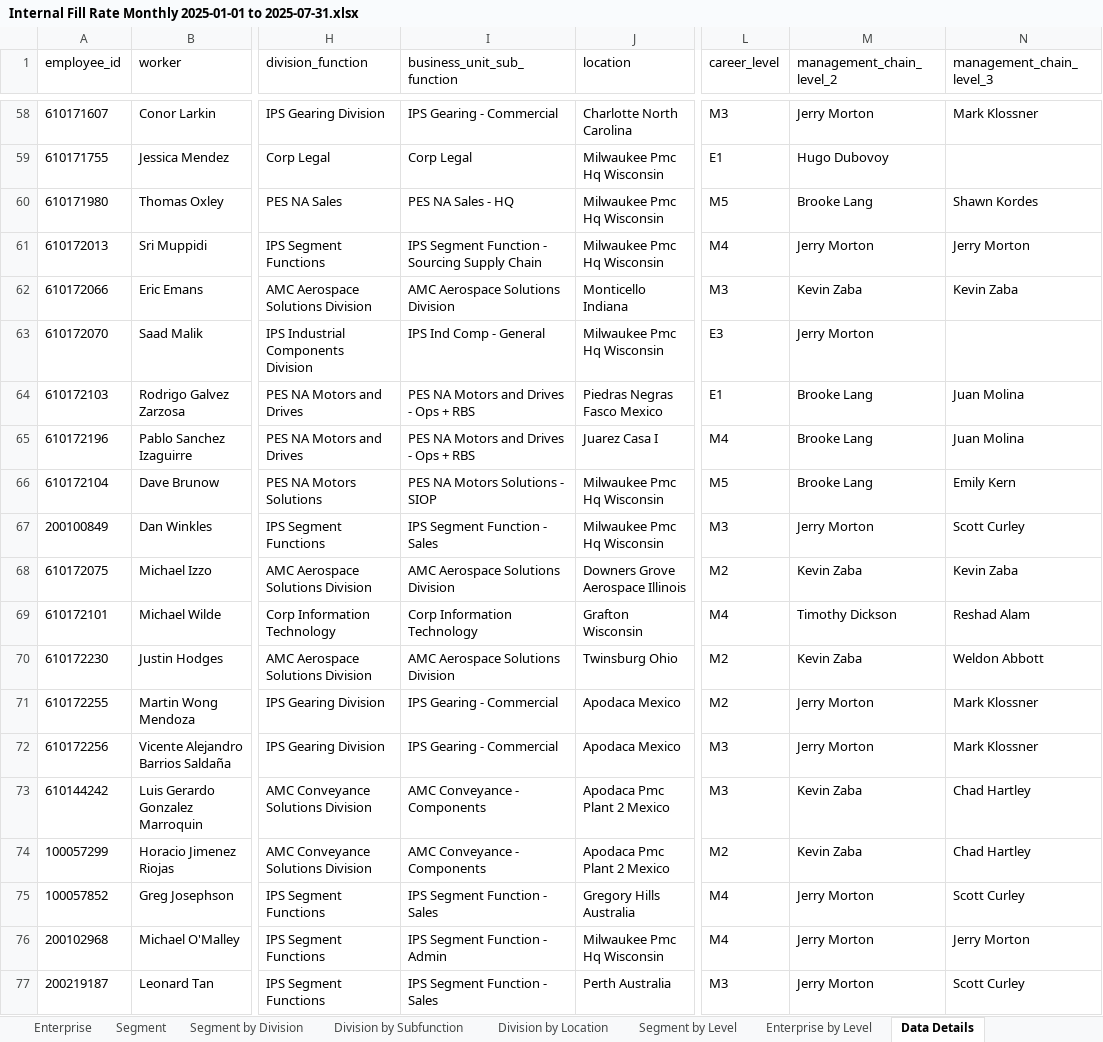
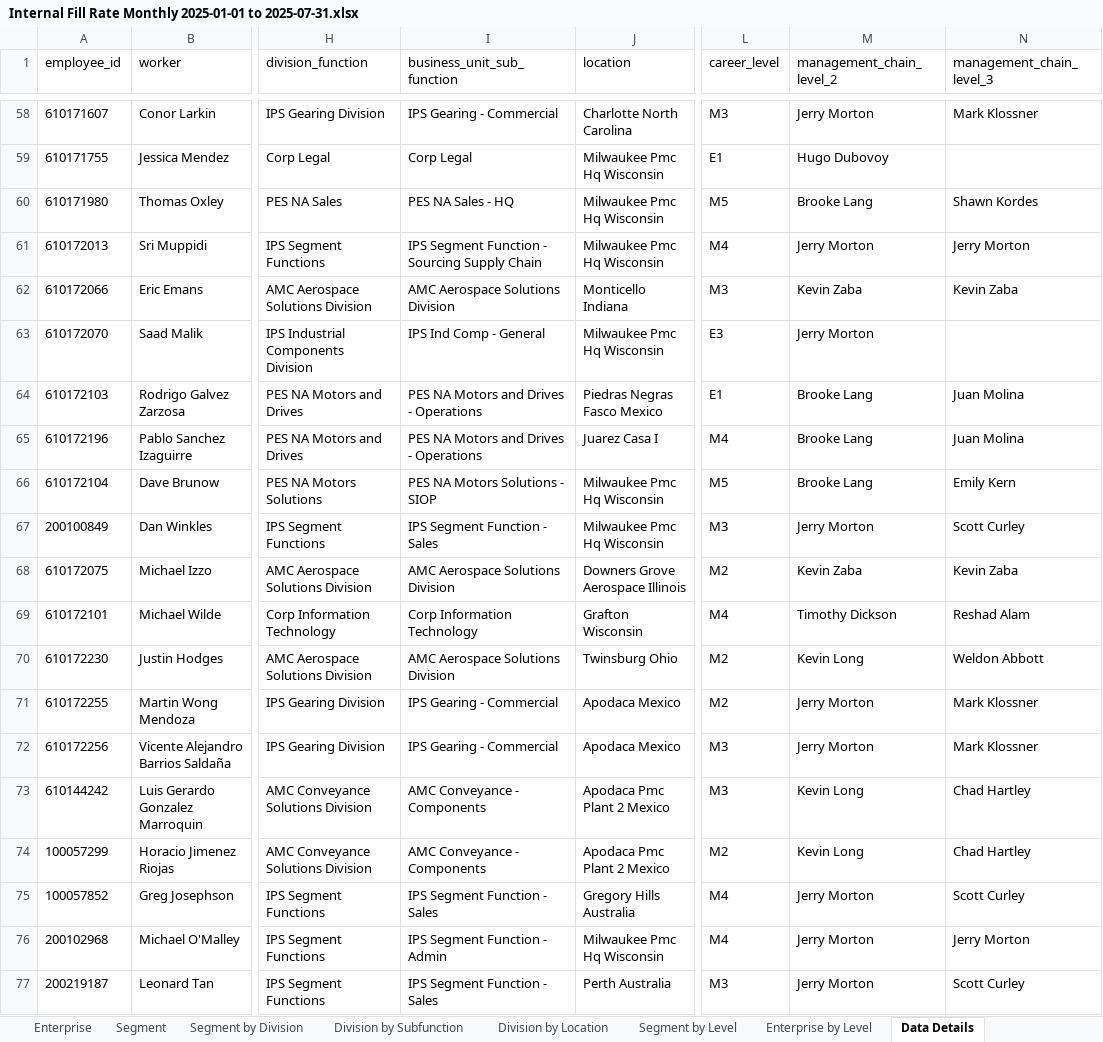
Before and after one commit to jeagleso/2025_Core-Value-Drivers_Reporting, an Excel workbook: outputs/Internal Fill Rate Monthly 2025-01-01 to 2025-07-31.xlsx, sheet Data Details, drawn as a sheet; only a part is shown, gaps mark what is left out; values as stored, in another font and other column widths than the file's, no borders; table styles not drawn; the diff covers the shown part only; the diff names each change by its address in the sheet, - before the commit and + after, or states it on an @@ line.

```diff
--- a/outputs/Internal Fill Rate Monthly 2025-01-01 to 2025-07-31.xlsx (sheet Data Details)
+++ b/outputs/Internal Fill Rate Monthly 2025-01-01 to 2025-07-31.xlsx (sheet Data Details)
-I64:I65 (business_unit_sub_function): PES NA Motors and Drives - Ops + RBS
+I64:I65 (business_unit_sub_function): PES NA Motors and Drives - Operations
-M70 (management_chain_level_2): Kevin Zaba
+M70 (management_chain_level_2): Kevin Long
-M73:M74 (management_chain_level_2): Kevin Zaba
+M73:M74 (management_chain_level_2): Kevin Long
```
Also changed, not shown: 3 added rows, 6 removed rows and 261 edited cells elsewhere in this sheet, sheet Division by Location, sheet Division by Subfunction, sheet Segment by Division, sheet Segment by Level, sheet Segment, sheet Enterprise by Level, 1 more sheet, outputs/Internal Fill Data Validation.xlsx, 4 other files.
